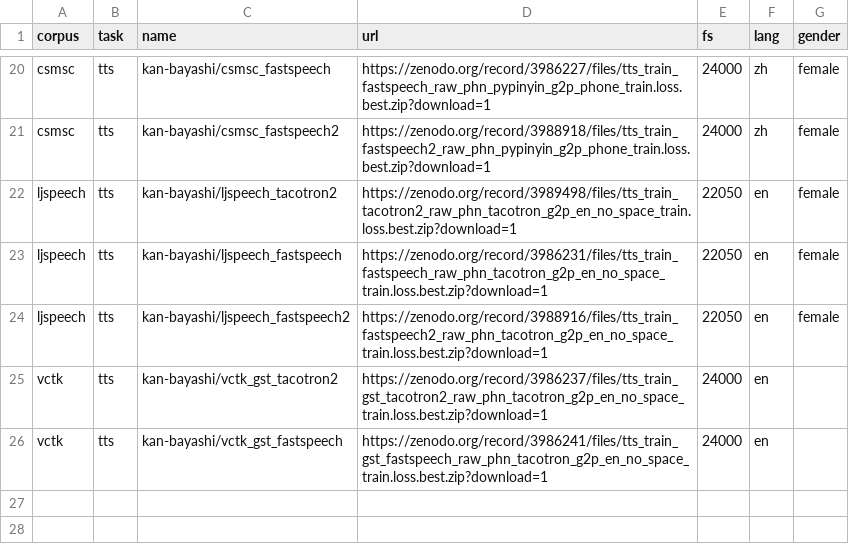
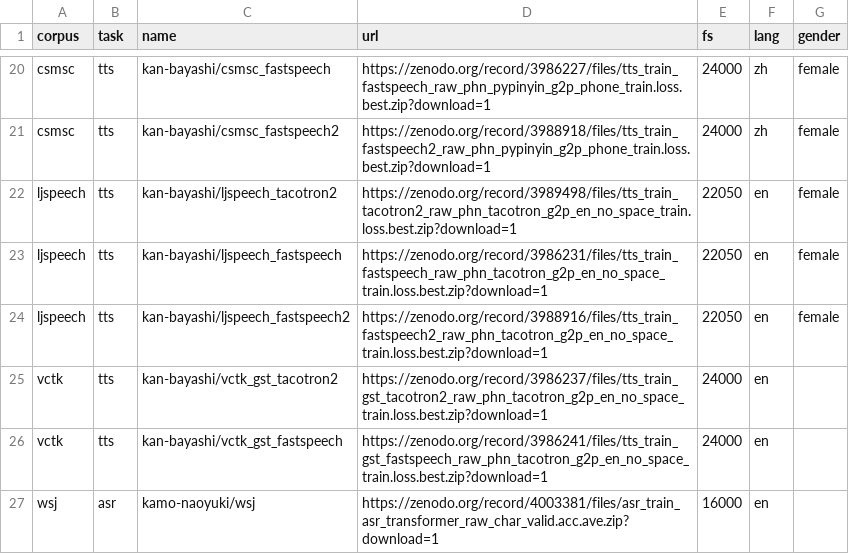
Before and after one commit to espnet/espnet_model_zoo, a CSV file: espnet_model_zoo/table.csv, drawn as a sheet; only a part is shown, gaps mark what is left out.

Commit message:
Update table.csv

```diff
--- a/espnet_model_zoo/table.csv
+++ b/espnet_model_zoo/table.csv
@@ -26 +26,2 @@ vctk,tts,kan-bayashi/vctk_gst_tacotron2,https://zenodo.org/record/3986237/files/
 vctk,tts,kan-bayashi/vctk_gst_fastspeech,https://zenodo.org/record/3986241/files/tts_train_gst_fastspeech_raw_phn_tacotron_g2p_en_no_space_train.loss.best.zip?download=1,24000,en,
+wsj,asr,kamo-naoyuki/wsj,https://zenodo.org/record/4003381/files/asr_train_asr_transformer_raw_char_valid.acc.ave.zip?download=1,16000,en,
```
